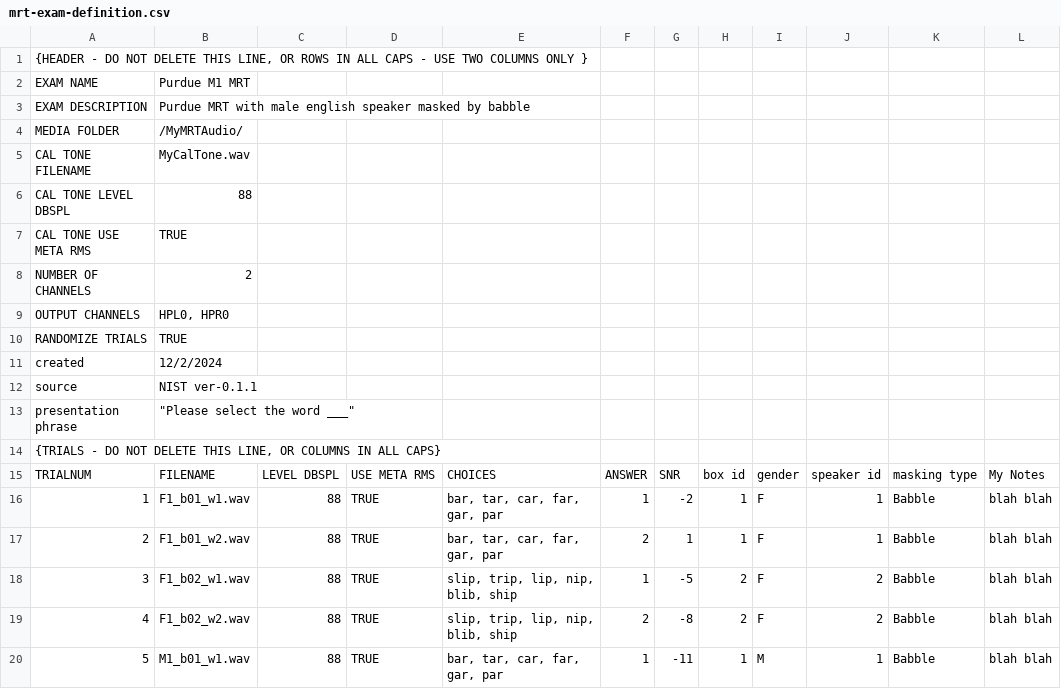
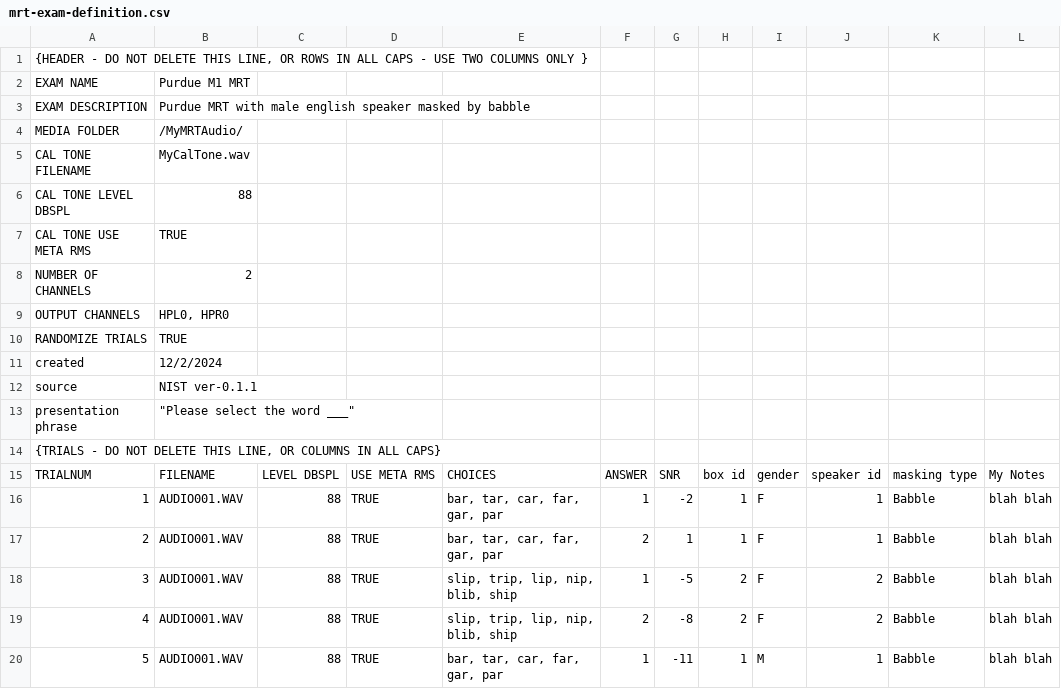
Before and after one commit to OpenHearing/TabSINT, a CSV file: src/protocols/develop/mrt-exam-definition.csv, drawn as a sheet.

Commit message:
exam working with Tympan. Fix double disclaimer modal.

```diff
--- a/src/protocols/develop/mrt-exam-definition.csv
+++ b/src/protocols/develop/mrt-exam-definition.csv
@@ -15,6 +15,6 @@ presentation phrase,"""Please select the word ___""",,,,,,,,,,
 TRIALNUM,FILENAME,LEVEL DBSPL,USE META RMS,CHOICES,ANSWER,SNR,box id,gender,speaker id,masking type,My Notes
-1,F1_b01_w1.wav,88,TRUE,"bar, tar, car, far, gar, par",1,-2,1,F,1,Babble,blah blah
-2,F1_b01_w2.wav,88,TRUE,"bar, tar, car, far, gar, par",2,1,1,F,1,Babble,blah blah
-3,F1_b02_w1.wav,88,TRUE,"slip, trip, lip, nip, blib, ship",1,-5,2,F,2,Babble,blah blah
-4,F1_b02_w2.wav,88,TRUE,"slip, trip, lip, nip, blib, ship",2,-8,2,F,2,Babble,blah blah
-5,M1_b01_w1.wav,88,TRUE,"bar, tar, car, far, gar, par",1,-11,1,M,1,Babble,blah blah
+1,AUDIO001.WAV,88,TRUE,"bar, tar, car, far, gar, par",1,-2,1,F,1,Babble,blah blah
+2,AUDIO001.WAV,88,TRUE,"bar, tar, car, far, gar, par",2,1,1,F,1,Babble,blah blah
+3,AUDIO001.WAV,88,TRUE,"slip, trip, lip, nip, blib, ship",1,-5,2,F,2,Babble,blah blah
+4,AUDIO001.WAV,88,TRUE,"slip, trip, lip, nip, blib, ship",2,-8,2,F,2,Babble,blah blah
+5,AUDIO001.WAV,88,TRUE,"bar, tar, car, far, gar, par",1,-11,1,M,1,Babble,blah blah
```
Also changed, not shown: 7 other files.
